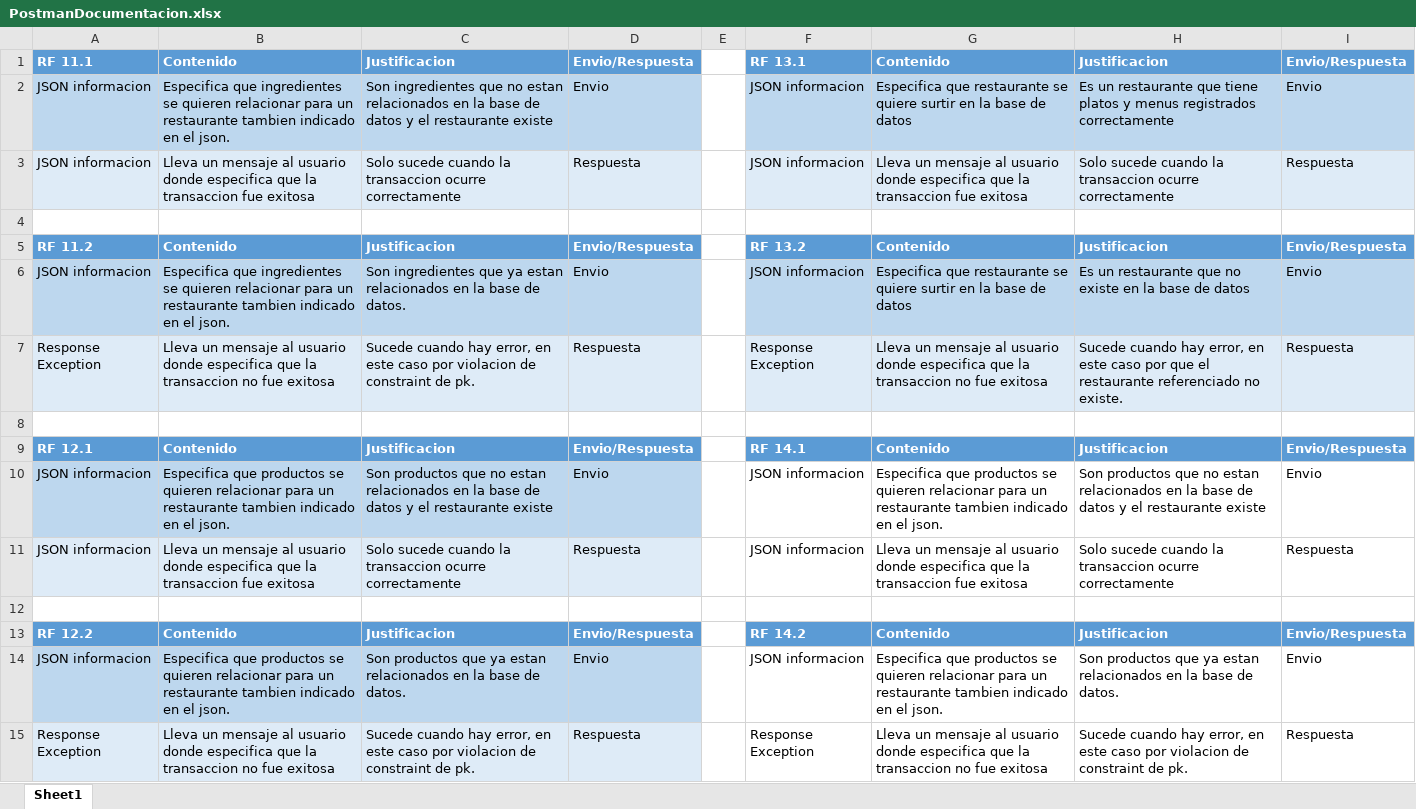
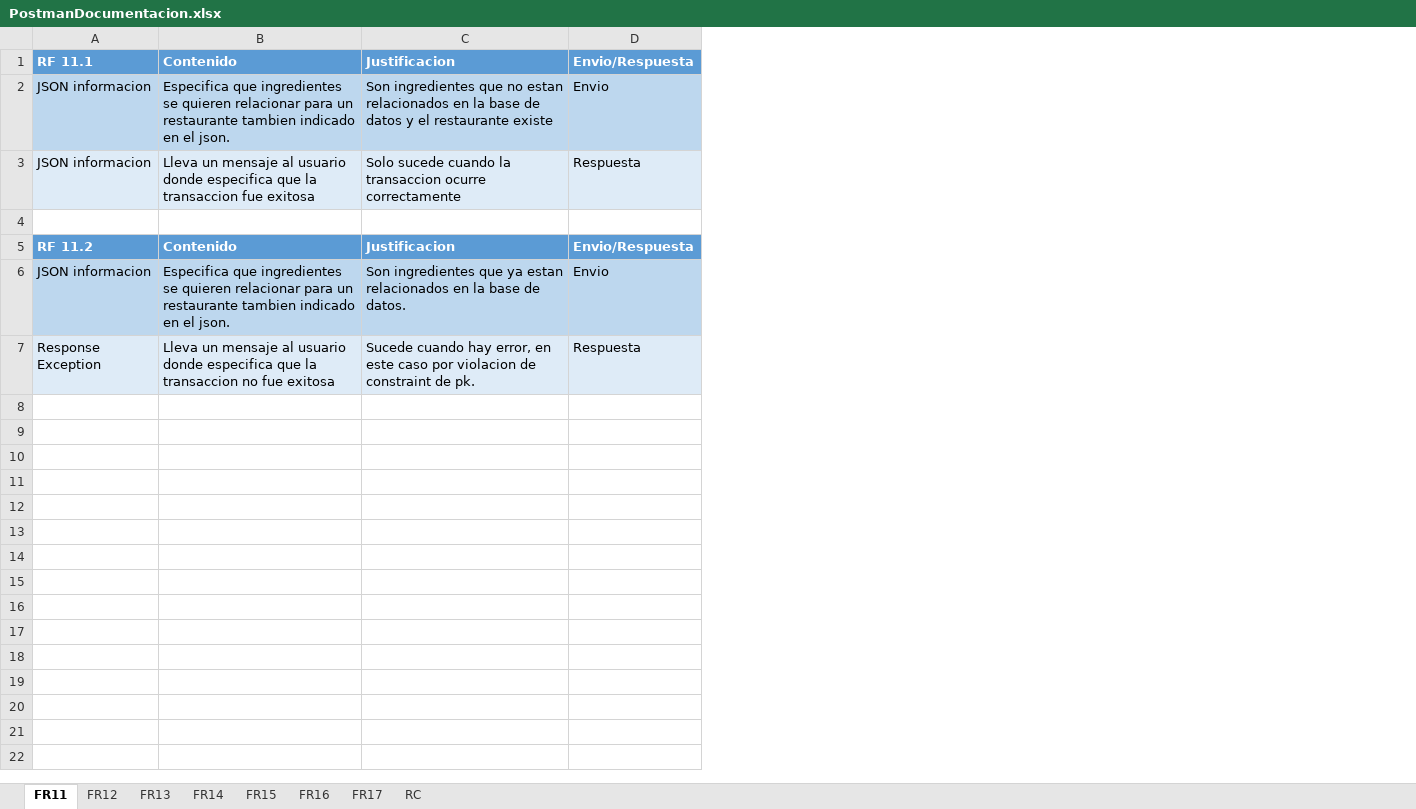
Before and after one commit to JkRuiz/itearcion2, an Excel workbook: Docs/PruebasPostman it3/PostmanDocumentacion.xlsx, sheet FR11, drawn as a sheet; values as stored, in another font and other column widths than the file's, no borders; table styles not drawn; the diff names each change by its address in the sheet, - before the commit and + after, or states it on an @@ line.

```diff
--- a/Docs/PruebasPostman it3/PostmanDocumentacion.xlsx (sheet FR11)
+++ b/Docs/PruebasPostman it3/PostmanDocumentacion.xlsx (sheet FR11)
-sheet tab: Sheet1
+sheet tab: FR11
+sheet tab: FR12
+sheet tab: FR13
+sheet tab: FR14
+sheet tab: FR15
+sheet tab: FR16
+sheet tab: FR17
+sheet tab: RC
-column E, empty
-column F, rows 1-7: RF 13.1 | JSON informacion | JSON informacion |  | RF 13.2 | JSON informacion | Response Exception
-column G, rows 1-7: Contenido | Especifica que restaurante se quiere surtir en la base de datos | Lleva un mensaje al usuario donde especifica que la transaccion fue exitosa |  | Contenido | Especifica que restaurante se quiere surtir en la base de datos | Lleva un mensaje al usuario donde especifica que la transaccion no fue exitosa
-column H, rows 1-7: Justificacion | Es un restaurante que tiene platos y menus registrados correctamente | Solo sucede cuando la transaccion ocurre correctamente |  | Justificacion | Es un restaurante que no existe en la base de datos | Sucede cuando hay error, en este caso por que el restaurante referenciado no existe.
-column I, rows 1-7: Envio/Respuesta | Envio | Respuesta |  | Envio/Respuesta | Envio | Respuesta
-row 8: (empty)
-row 9: RF 12.1 | Contenido | Justificacion | Envio/Respuesta |  | RF 14.1 | Contenido | Justificacion | Envio/Respuesta
-row 10: JSON informacion | Especifica que productos se quieren relacionar para un restaurante tambien indicado en el json. | Son productos que no estan relacionados en la base de datos y el restaurante existe | Envio |  | JSON informacion | Especifica que productos se quieren relacionar para un restaurante tambien indicado en el json. | Son productos que no estan relacionados en la base de datos y el restaurante existe | Envio
-row 11: JSON informacion | Lleva un mensaje al usuario donde especifica que la transaccion fue exitosa | Solo sucede cuando la transaccion ocurre correctamente | Respuesta |  | JSON informacion | Lleva un mensaje al usuario donde especifica que la transaccion fue exitosa | Solo sucede cuando la transaccion ocurre correctamente | Respuesta
-row 12: (empty)
-row 13: RF 12.2 | Contenido | Justificacion | Envio/Respuesta |  | RF 14.2 | Contenido | Justificacion | Envio/Respuesta
-row 14: JSON informacion | Especifica que productos se quieren relacionar para un restaurante tambien indicado en el json. | Son productos que ya estan relacionados en la base de datos. | Envio |  | JSON informacion | Especifica que productos se quieren relacionar para un restaurante tambien indicado en el json. | Son productos que ya estan relacionados en la base de datos. | Envio
-row 15: Response Exception | Lleva un mensaje al usuario donde especifica que la transaccion no fue exitosa | Sucede cuando hay error, en este caso por violacion de constraint de pk. | Respuesta |  | Response Exception | Lleva un mensaje al usuario donde especifica que la transaccion no fue exitosa | Sucede cuando hay error, en este caso por violacion de constraint de pk. | Respuesta
```
Also changed, not shown: 3 other files.
